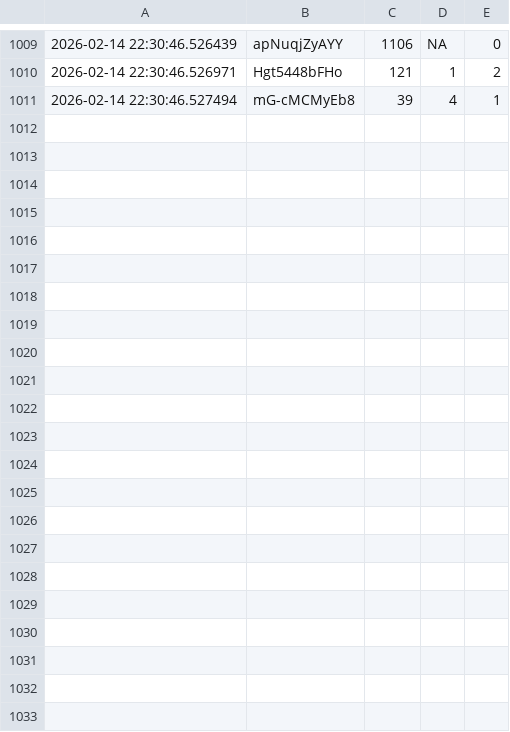
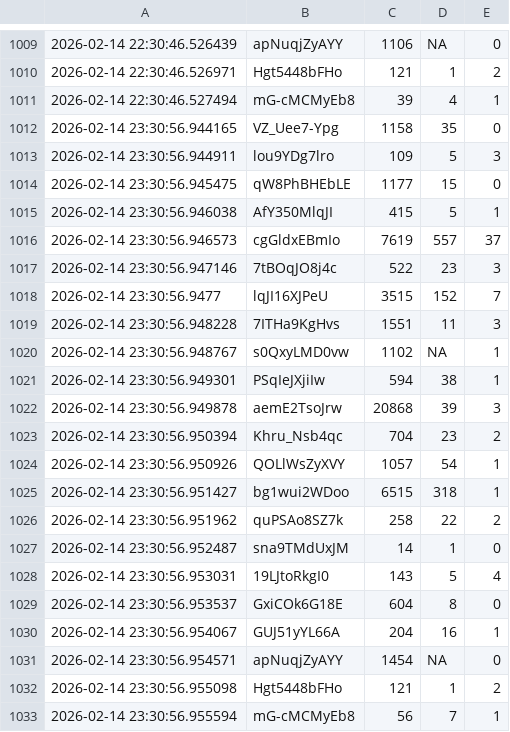
Before and after one commit to efejiroe/influencer-cv, a CSV file: data/tracking_data.csv, drawn as a sheet; only a part is shown, gaps mark what is left out; the diff names each change by its address in the sheet, - before the commit and + after, or states it on an @@ line.

```diff
--- a/data/tracking_data.csv
+++ b/data/tracking_data.csv
+row 1012: 2026-02-14 23:30:56.944165 | VZ_Uee7-Ypg | 1158 | 35 | 0
+row 1013: 2026-02-14 23:30:56.944911 | lou9YDg7lro | 109 | 5 | 3
+row 1014: 2026-02-14 23:30:56.945475 | qW8PhBHEbLE | 1177 | 15 | 0
+row 1015: 2026-02-14 23:30:56.946038 | AfY350MlqJI | 415 | 5 | 1
+row 1016: 2026-02-14 23:30:56.946573 | cgGldxEBmIo | 7619 | 557 | 37
+row 1017: 2026-02-14 23:30:56.947146 | 7tBOqJO8j4c | 522 | 23 | 3
+row 1018: 2026-02-14 23:30:56.9477 | lqJI16XJPeU | 3515 | 152 | 7
+row 1019: 2026-02-14 23:30:56.948228 | 7ITHa9KgHvs | 1551 | 11 | 3
+row 1020: 2026-02-14 23:30:56.948767 | s0QxyLMD0vw | 1102 | NA | 1
+row 1021: 2026-02-14 23:30:56.949301 | PSqIeJXjiIw | 594 | 38 | 1
+row 1022: 2026-02-14 23:30:56.949878 | aemE2TsoJrw | 20868 | 39 | 3
+row 1023: 2026-02-14 23:30:56.950394 | Khru_Nsb4qc | 704 | 23 | 2
+row 1024: 2026-02-14 23:30:56.950926 | QOLlWsZyXVY | 1057 | 54 | 1
+row 1025: 2026-02-14 23:30:56.951427 | bg1wui2WDoo | 6515 | 318 | 1
+row 1026: 2026-02-14 23:30:56.951962 | quPSAo8SZ7k | 258 | 22 | 2
+row 1027: 2026-02-14 23:30:56.952487 | sna9TMdUxJM | 14 | 1 | 0
+row 1028: 2026-02-14 23:30:56.953031 | 19LJtoRkgI0 | 143 | 5 | 4
+row 1029: 2026-02-14 23:30:56.953537 | GxiCOk6G18E | 604 | 8 | 0
+row 1030: 2026-02-14 23:30:56.954067 | GUJ51yYL66A | 204 | 16 | 1
+row 1031: 2026-02-14 23:30:56.954571 | apNuqjZyAYY | 1454 | NA | 0
+row 1032: 2026-02-14 23:30:56.955098 | Hgt5448bFHo | 121 | 1 | 2
+row 1033: 2026-02-14 23:30:56.955594 | mG-cMCMyEb8 | 56 | 7 | 1
```
